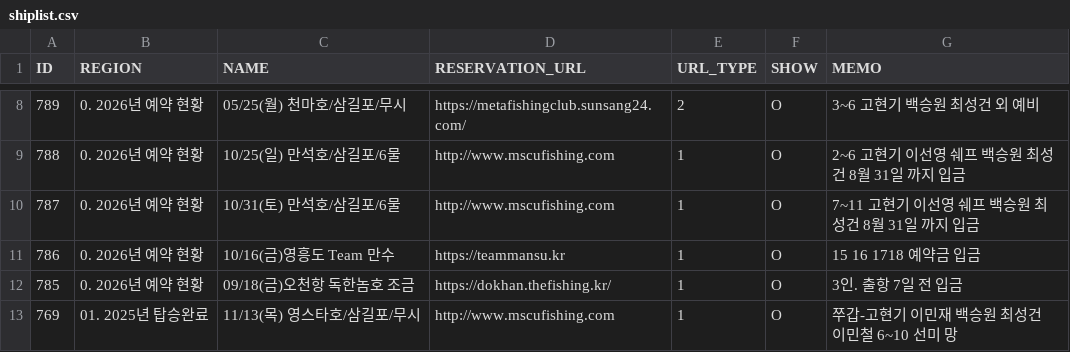
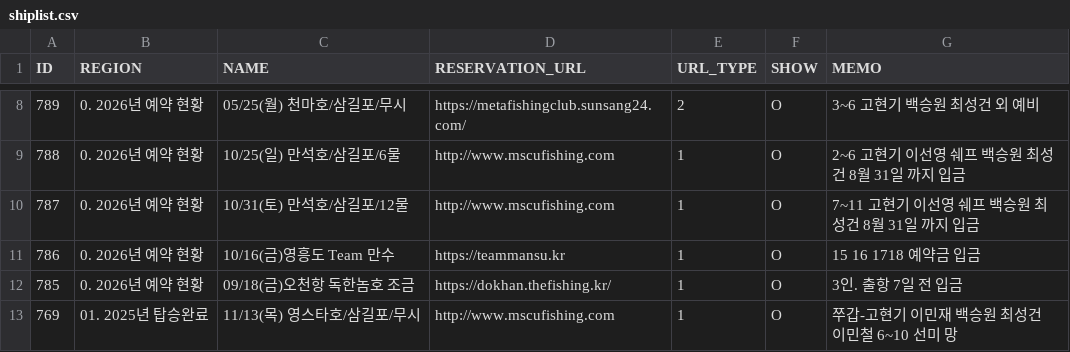
Before and after one commit to seong-geon-choi/ship, a CSV file: shiplist.csv, drawn as a sheet; only a part is shown, gaps mark what is left out.

Commit message:
배 목록 업데이트

```diff
--- a/shiplist.csv
+++ b/shiplist.csv
@@ -9,3 +9,3 @@ ID,REGION,NAME,RESERVATION_URL,URL_TYPE,SHOW,MEMO
 788,0. 2026년 예약 현황,10/25(일) 만석호/삼길포/6물,http://www.mscufishing.com,1,O,2~6 고현기 이선영 쉐프 백승원 최성건 8월 31일 까지 입금
-787,0. 2026년 예약 현황,10/31(토) 만석호/삼길포/6물,http://www.mscufishing.com,1,O,7~11 고현기 이선영 쉐프 백승원 최성건 8월 31일 까지 입금
+787,0. 2026년 예약 현황,10/31(토) 만석호/삼길포/12물,http://www.mscufishing.com,1,O,7~11 고현기 이선영 쉐프 백승원 최성건 8월 31일 까지 입금
 786,0. 2026년 예약 현황,10/16(금)영흥도 Team 만수,https://teammansu.kr,1,O,15 16 1718 예약금 입금
```
